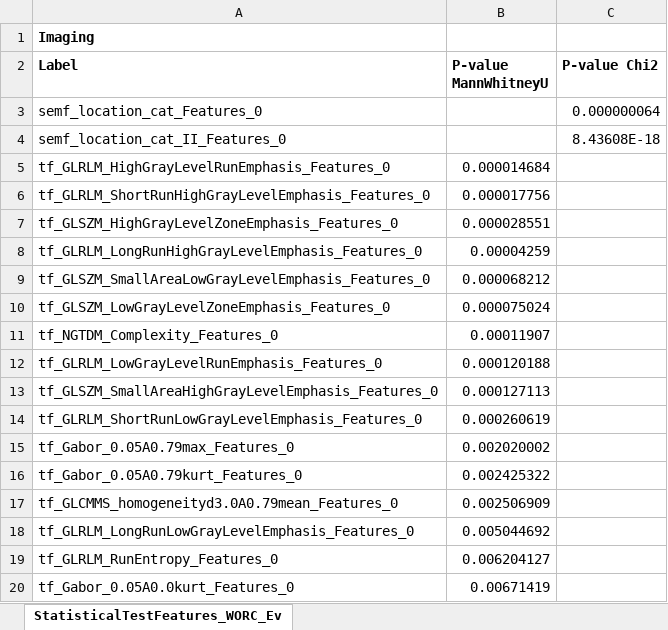
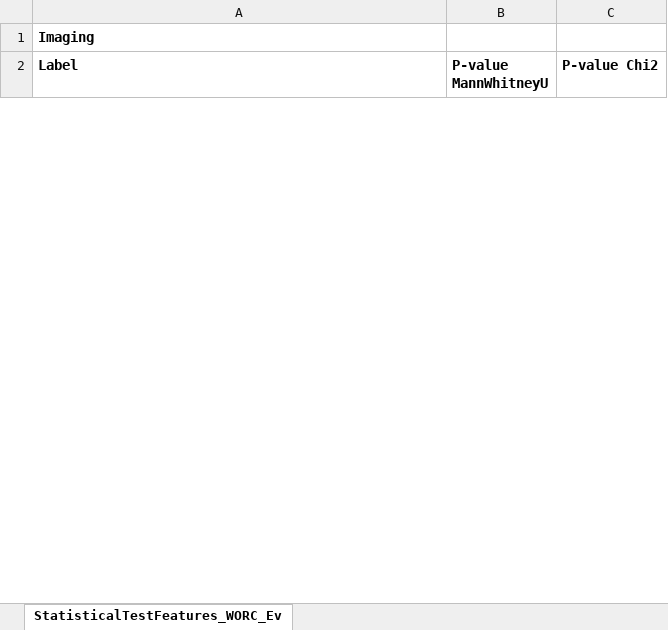
Before and after one commit to MStarmans91/GISTRadiomics, an Excel workbook: StatisticalTestFeatures_significant_bonferonni.xlsx, sheet StatisticalTestFeatures_WORC_Ev, drawn as a sheet; only a part is shown; values as stored, in another font and other column widths than the file's, no borders; removed rows and columns are numbered as before the commit, all else as after; the diff covers the shown part only; the diff names each change by its address in the sheet, - before the commit and + after, or states it on an @@ line.

Commit message:
Update to WORC 3.3.3

```diff
--- a/StatisticalTestFeatures_significant_bonferonni.xlsx (sheet StatisticalTestFeatures_WORC_Ev)
+++ b/StatisticalTestFeatures_significant_bonferonni.xlsx (sheet StatisticalTestFeatures_WORC_Ev)
-row 3: semf_location_cat_Features_0 |  | 0.000000064
-row 4: semf_location_cat_II_Features_0 |  | 8.43608E-18
-row 5: tf_GLRLM_HighGrayLevelRunEmphasis_Features_0 | 0.000014684
-row 6: tf_GLRLM_ShortRunHighGrayLevelEmphasis_Features_0 | 0.000017756
-row 7: tf_GLSZM_HighGrayLevelZoneEmphasis_Features_0 | 0.000028551
-row 8: tf_GLRLM_LongRunHighGrayLevelEmphasis_Features_0 | 0.00004259
-row 9: tf_GLSZM_SmallAreaLowGrayLevelEmphasis_Features_0 | 0.000068212
-row 10: tf_GLSZM_LowGrayLevelZoneEmphasis_Features_0 | 0.000075024
-row 11: tf_NGTDM_Complexity_Features_0 | 0.00011907
-row 12: tf_GLRLM_LowGrayLevelRunEmphasis_Features_0 | 0.000120188
-row 13: tf_GLSZM_SmallAreaHighGrayLevelEmphasis_Features_0 | 0.000127113
-row 14: tf_GLRLM_ShortRunLowGrayLevelEmphasis_Features_0 | 0.000260619
-row 15: tf_Gabor_0.05A0.79max_Features_0 | 0.002020002
-row 16: tf_Gabor_0.05A0.79kurt_Features_0 | 0.002425322
-row 17: tf_GLCMMS_homogeneityd3.0A0.79mean_Features_0 | 0.002506909
-row 18: tf_GLRLM_LongRunLowGrayLevelEmphasis_Features_0 | 0.005044692
-row 19: tf_GLRLM_RunEntropy_Features_0 | 0.006204127
-row 20: tf_Gabor_0.05A0.0kurt_Features_0 | 0.00671419
```
Also changed, not shown: 44 added rows and 13 removed rows elsewhere in this sheet, 13 other files.
